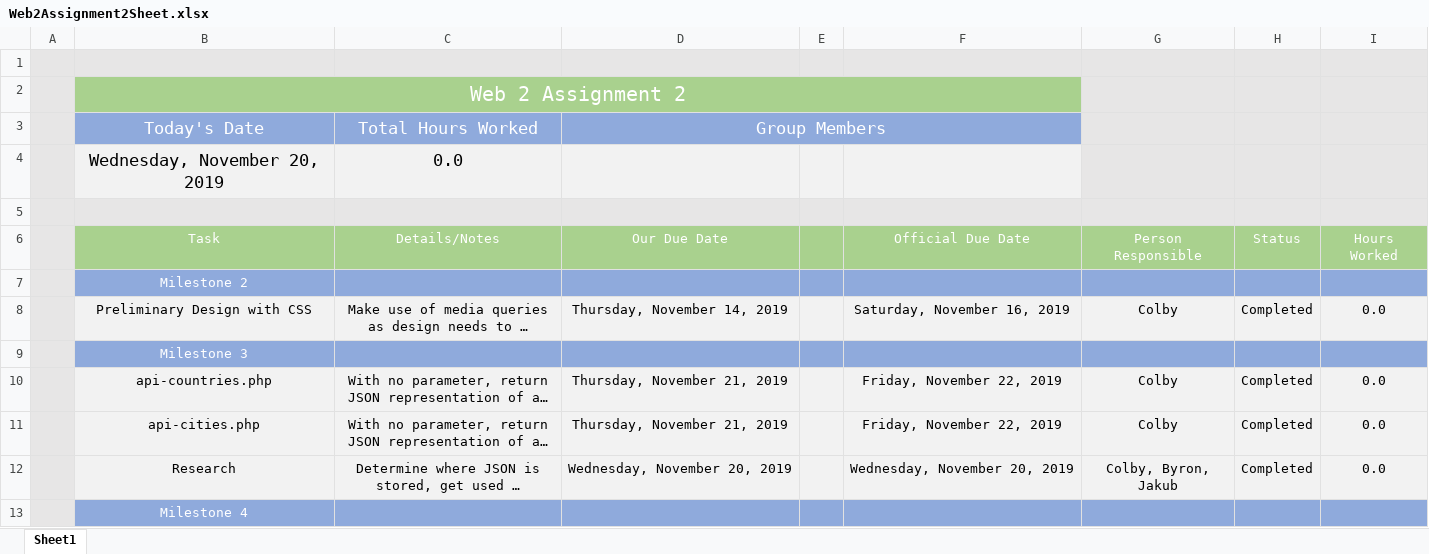
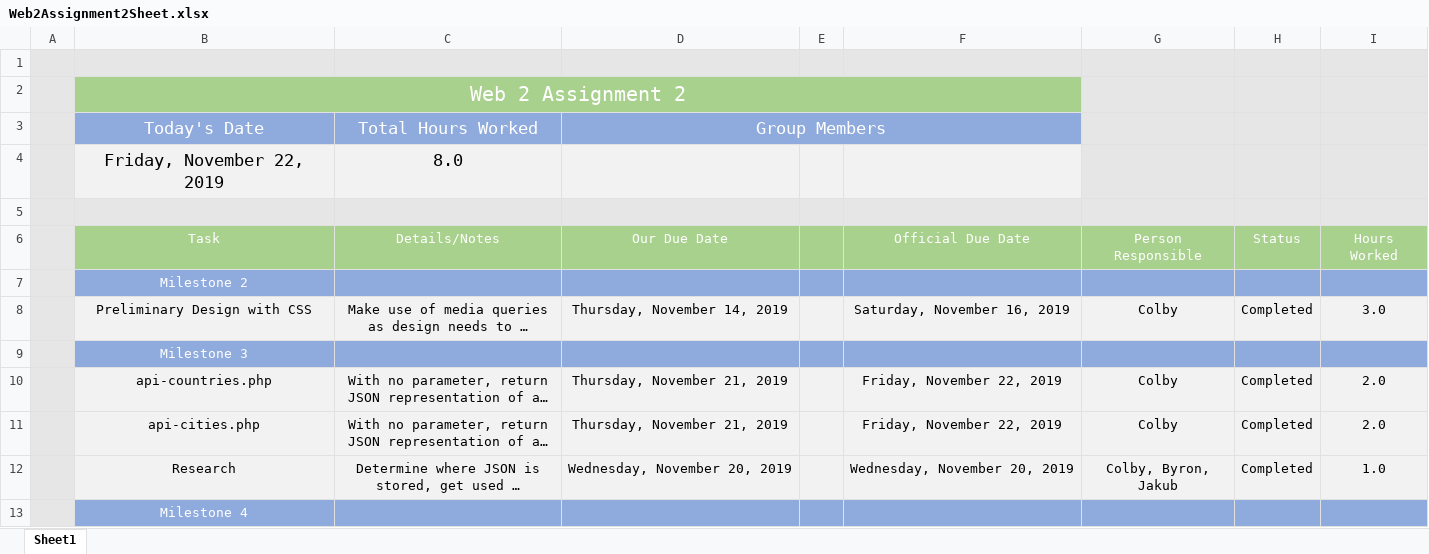
Before and after one commit to colbyemann/COMP3512-Assignment2, an Excel workbook: Web2Assignment2Sheet.xlsx, sheet Sheet1, drawn as a sheet; only a part is shown; long unchanged cells end in …; values as stored, in another font and other column widths than the file's, no borders; charts and pictures and conditional formats not drawn; removed rows and columns are numbered as before the commit, all else as after; the diff covers the shown part only; the diff names each change by its address in the sheet, - before the commit and + after, or states it on an @@ line.

```diff
--- a/Web2Assignment2Sheet.xlsx (sheet Sheet1)
+++ b/Web2Assignment2Sheet.xlsx (sheet Sheet1)
-row 4:  | Wednesday, November 20, 2019 | 0.0
+row 4:  | Friday, November 22, 2019 | 8.0
-I8 (Hours Worked): 0.0
+I8 (Hours Worked): 3.0
-I10:I11 (Hours Worked): 0.0
+I10:I11 (Hours Worked): 2.0
-I12 (Hours Worked): 0.0
+I12 (Hours Worked): 1.0
```
Also changed, not shown: 9 added rows and 6 edited cells elsewhere in this sheet.
